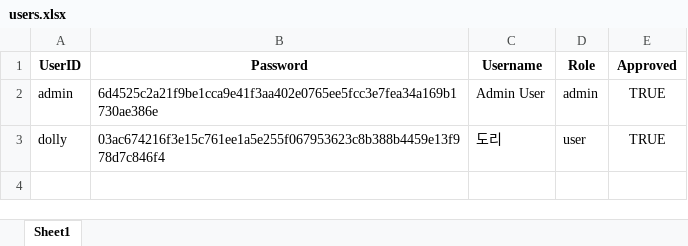
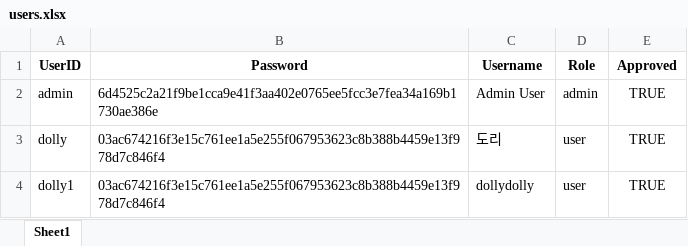
Before and after one commit to zeroet/TennisKTP, an Excel workbook: users.xlsx, sheet Sheet1, drawn as a sheet; values as stored, in another font and other column widths than the file's, no borders; the diff names each change by its address in the sheet, - before the commit and + after, or states it on an @@ line.

Commit message:
feat: split page admin/user

```diff
--- a/users.xlsx (sheet Sheet1)
+++ b/users.xlsx (sheet Sheet1)
+row 4: dolly1 | 03ac674216f3e15c761ee1a5e255f067953623c8b388b4459e13f978d7c846f4 | dollydolly | user | TRUE
```
Also changed, not shown: 6 other files.
